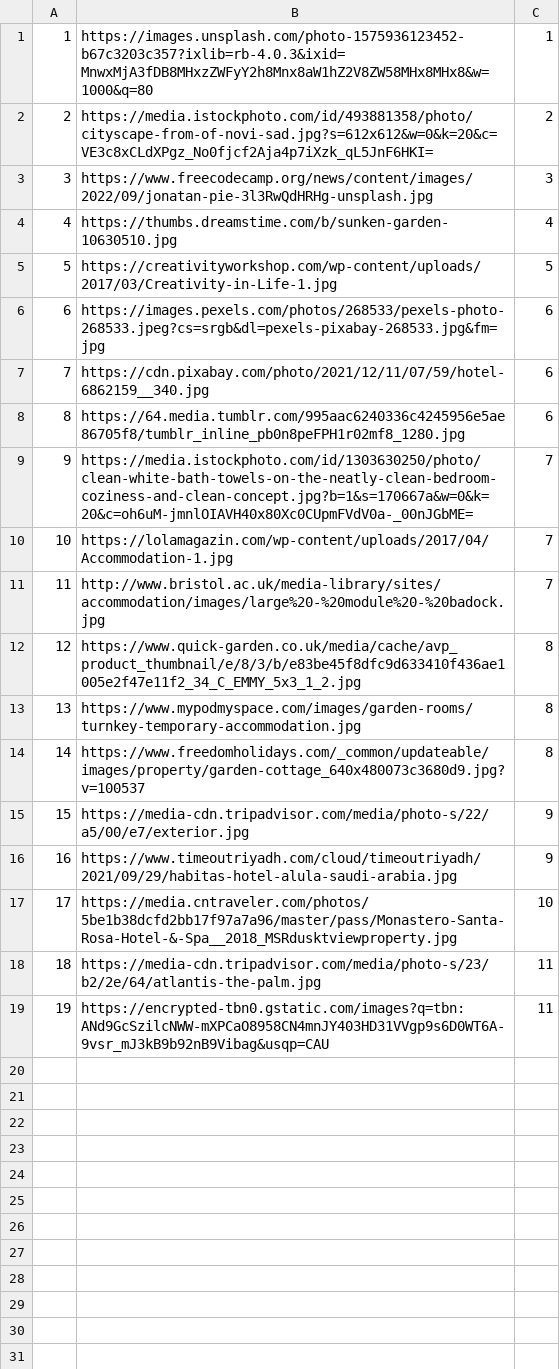
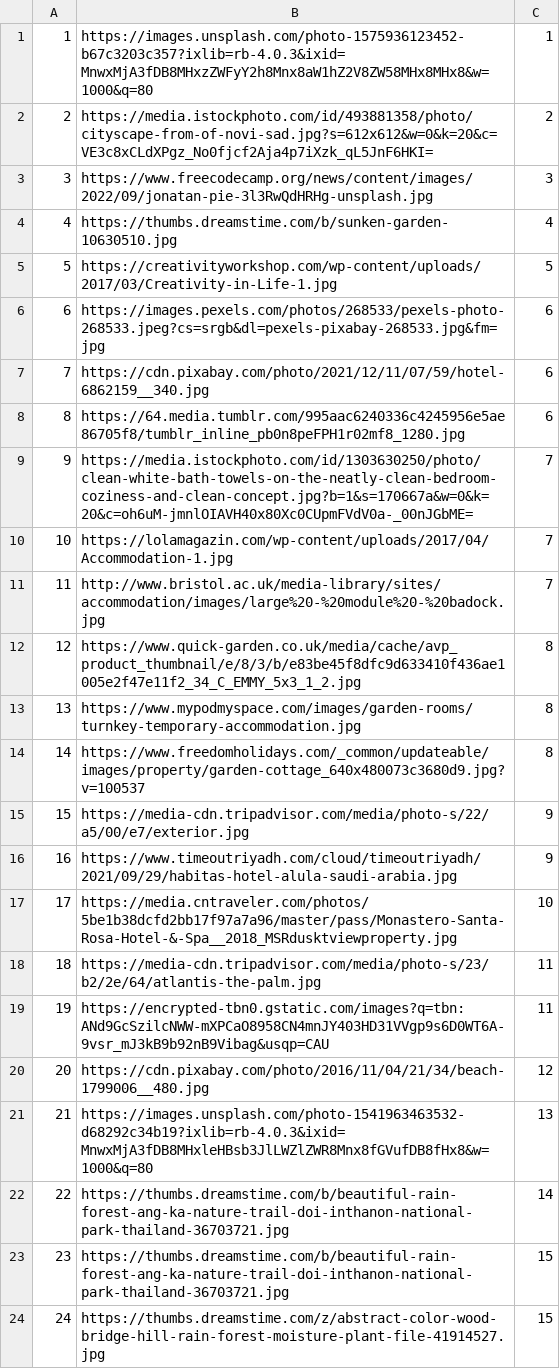
Before and after one commit to alexadjukic/SIMS-Project, a CSV file: InitialProject/InitialProject/Resources/Data/accommodationImages.csv, drawn as a sheet.

Commit message:
feat: Add accommodations overview

```diff
--- a/InitialProject/InitialProject/Resources/Data/accommodationImages.csv
+++ b/InitialProject/InitialProject/Resources/Data/accommodationImages.csv
@@ -19 +19,6 @@
 19|https://encrypted-tbn0.gstatic.com/images?q=tbn:ANd9GcSzilcNWW-mXPCaO8958CN4mnJY403HD31VVgp9s6D0WT6A-9vsr_mJ3kB9b92nB9Vibag&usqp=CAU|11
+20|https://cdn.pixabay.com/photo/2016/11/04/21/34/beach-1799006__480.jpg|12
+21|https://images.unsplash.com/photo-1541963463532-d68292c34b19?ixlib=rb-4.0.3&ixid=MnwxMjA3fDB8MHxleHBsb3JlLWZlZWR8Mnx8fGVufDB8fHx8&w=1000&q=80|13
+22|https://thumbs.dreamstime.com/b/beautiful-rain-forest-ang-ka-nature-trail-doi-inthanon-national-park-thailand-36703721.jpg|14
+23|https://thumbs.dreamstime.com/b/beautiful-rain-forest-ang-ka-nature-trail-doi-inthanon-national-park-thailand-36703721.jpg|15
+24|https://thumbs.dreamstime.com/z/abstract-color-wood-bridge-hill-rain-forest-moisture-plant-file-41914527.jpg|15
```
Also changed, not shown: InitialProject/InitialProject/Resources/Data/accommodations.csv, 10 other files.
